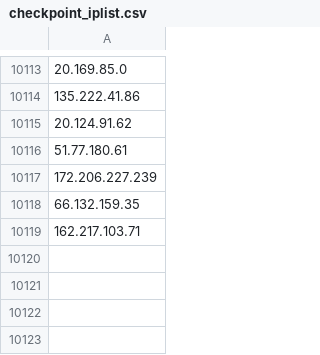
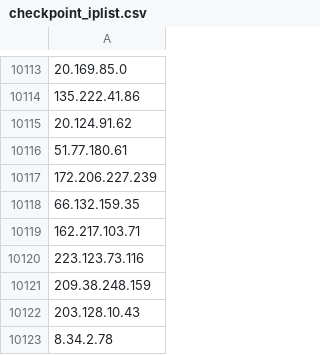
Before and after one commit to UTKAzureSentinelGithub/CheckPoint_IOCS_URL_FeedList, a CSV file: checkpoint_iplist.csv, drawn as a sheet; only a part is shown, gaps mark what is left out; the diff names each change by its address in the sheet, - before the commit and + after, or states it on an @@ line.

Commit message:
Checkpoint Indicator List update

```diff
--- a/checkpoint_iplist.csv
+++ b/checkpoint_iplist.csv
+row 10120: 223.123.73.116
+row 10121: 209.38.248.159
+row 10122: 203.128.10.43
+row 10123: 8.34.2.78
```
